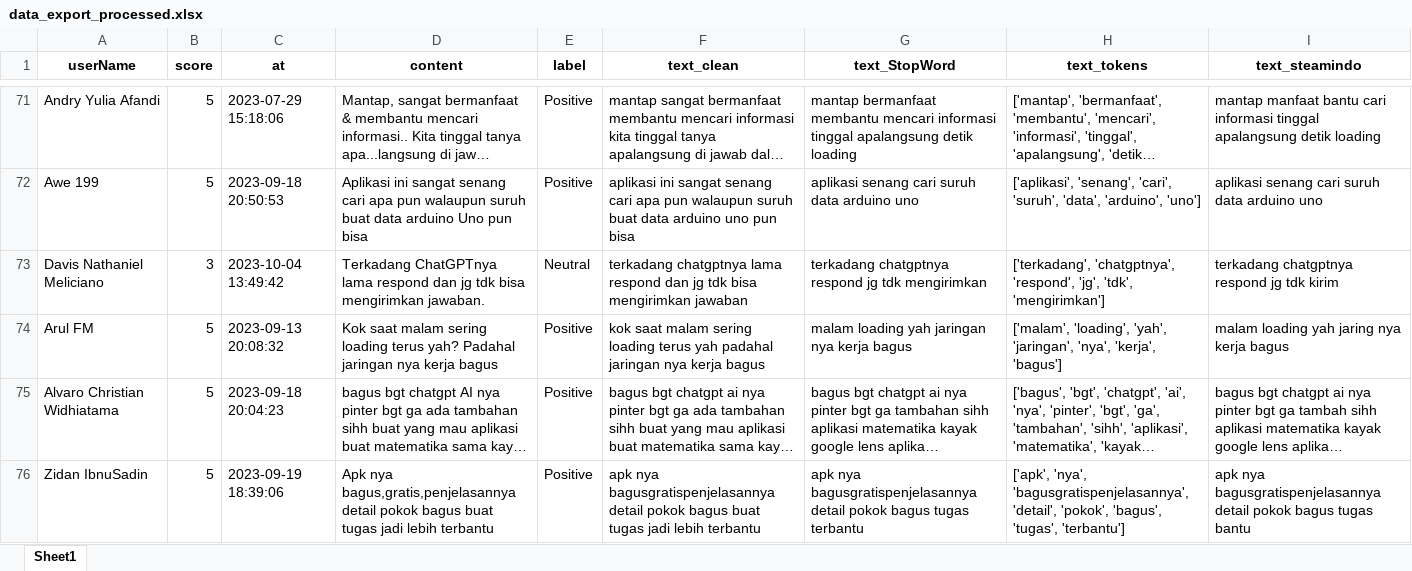
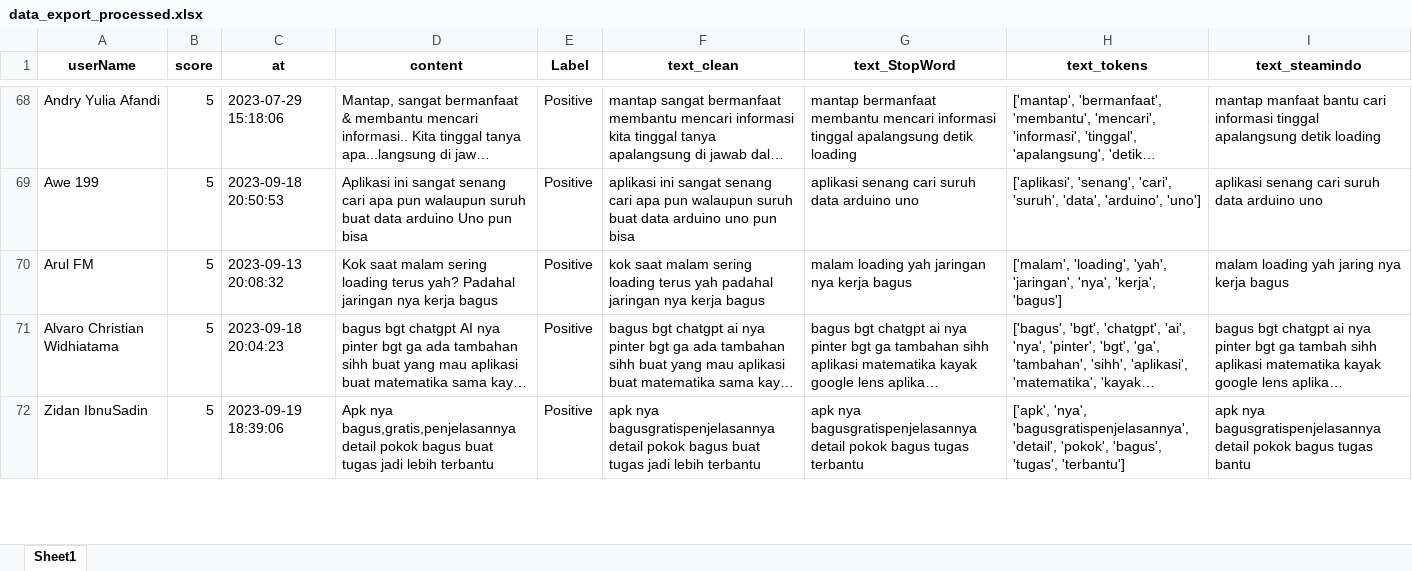
Before and after one commit to AnnasIsmail/Learning_Sentiment_Analysis, an Excel workbook: data_export_processed.xlsx, sheet Sheet1, drawn as a sheet; only a part is shown, gaps mark what is left out; long unchanged cells end in …; values as stored, in another font and other column widths than the file's, no borders; removed rows and columns are numbered as before the commit, all else as after; the diff covers the shown part only; the diff names each change by its address in the sheet, - before the commit and + after, or states it on an @@ line.

Commit message:
Labeling only Positive and Negative

```diff
--- a/data_export_processed.xlsx (sheet Sheet1)
+++ b/data_export_processed.xlsx (sheet Sheet1)
-E1: label
+E1: Label
-row 73: Davis Nathaniel Meliciano | 3 | 2023-10-04 13:49:42 | Terkadang ChatGPTnya lama respond dan jg tdk bisa mengirimkan jawaban. | Neutral | terkadang chatgptnya lama respond dan jg tdk bisa mengirimkan jawaban | terkadang chatgptnya respond jg tdk mengirimkan | ['terkadang', 'chatgptnya', 'respond', 'jg', 'tdk', 'mengirimkan'] | terkadang chatgptnya respond jg tdk kirim
```
Also changed, not shown: 11 added rows, 34 removed rows and 21 moved rows elsewhere in this sheet, data_export.xlsx, 4 other files.
